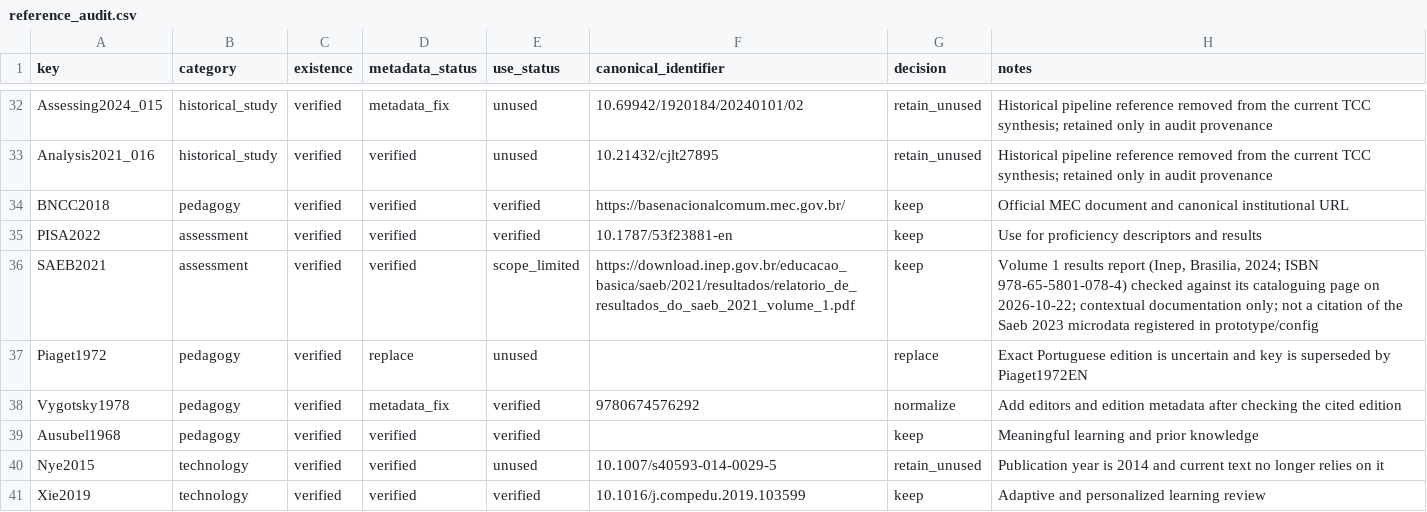
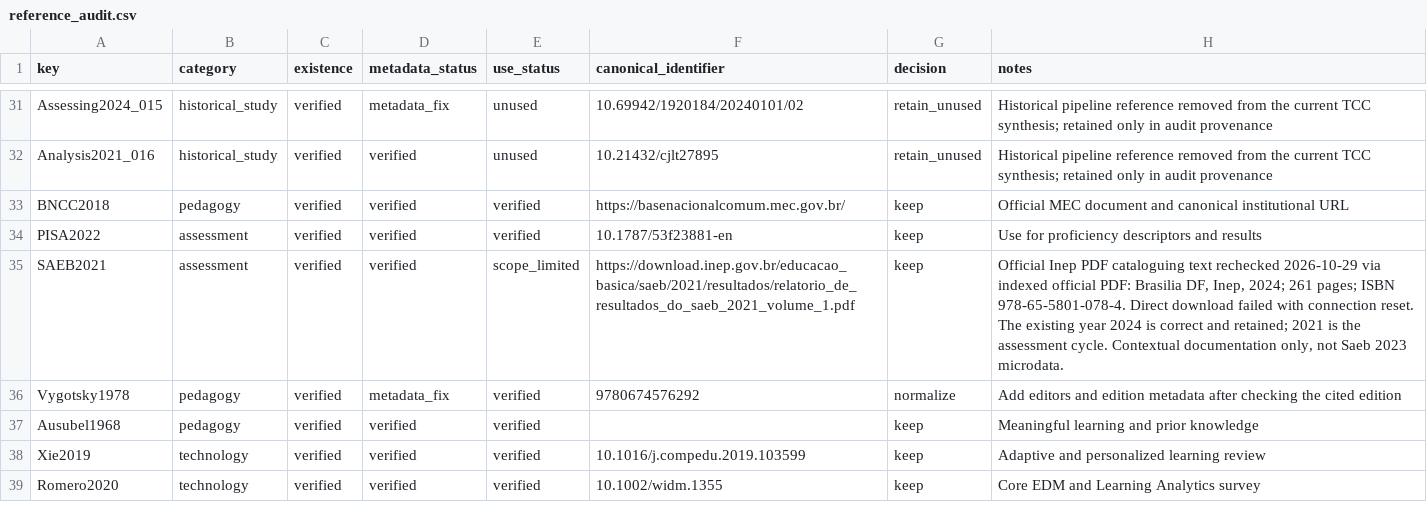
Before and after one commit to thalesfb/ccw, a CSV file: research/data/reference_audit.csv, drawn as a sheet; only a part is shown, gaps mark what is left out; the shorter side is filled out with more unchanged rows; the diff covers the shown part only.

Commit message:
:books: fix(tcc): verify bibliography and citation locators (#125)

```diff
--- a/research/data/reference_audit.csv
+++ b/research/data/reference_audit.csv
@@ -35,7 +34,5 @@ BNCC2018,pedagogy,verified,verified,verified,https://basenacionalcomum.mec.gov.b
 PISA2022,assessment,verified,verified,verified,10.1787/53f23881-en,keep,Use for proficiency descriptors and results
-SAEB2021,assessment,verified,verified,scope_limited,https://download.inep.gov.br/educacao_basica/saeb/2021/resultados/relatorio_de_resultados_do_saeb_2021_volume_1.pdf,keep,"Volume 1 results report (Inep, Brasilia, 2024; ISBN 978-65-5801-078-4) checked against its cataloguing page on 2026-10-22; contextual documentation only; not a citation of the Saeb 2023 microdata registered in prototype/config"
-Piaget1972,pedagogy,verified,replace,unused,,replace,Exact Portuguese edition is uncertain and key is superseded by Piaget1972EN
+SAEB2021,assessment,verified,verified,scope_limited,https://download.inep.gov.br/educacao_basica/saeb/2021/resultados/relatorio_de_resultados_do_saeb_2021_volume_1.pdf,keep,"Official Inep PDF cataloguing text rechecked 2026-10-29 via indexed official PDF: Brasilia DF, Inep, 2024; 261 pages; ISBN 978-65-5801-078-4. Direct download failed with connection reset. The existing year 2024 is correct and retained; 2021 is the assessment cycle. Contextual documentation only, not Saeb 2023 microdata."
 Vygotsky1978,pedagogy,verified,metadata_fix,verified,9780674576292,normalize,Add editors and edition metadata after checking the cited edition
 Ausubel1968,pedagogy,verified,verified,verified,,keep,Meaningful learning and prior knowledge
-Nye2015,technology,verified,verified,unused,10.1007/s40593-014-0029-5,retain_unused,Publication year is 2014 and current text no longer relies on it
 Xie2019,technology,verified,verified,verified,10.1016/j.compedu.2019.103599,keep,Adaptive and personalized learning review
```
Also changed, not shown: 4 removed rows and 24 edited cells elsewhere in this file, 14 other files.
